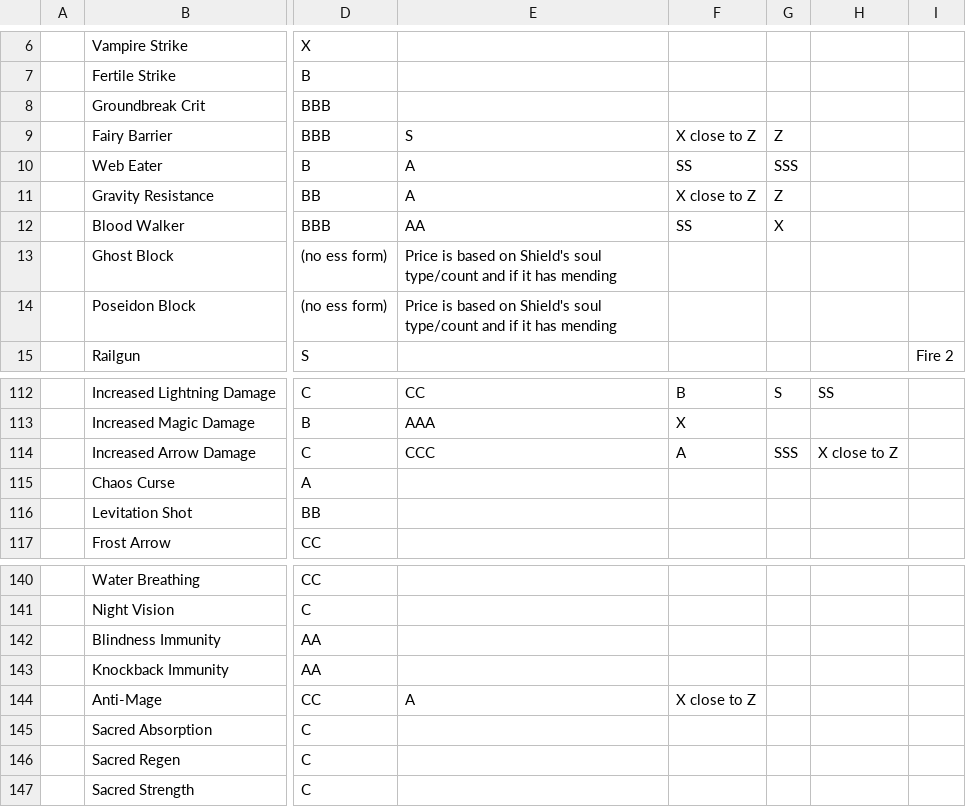
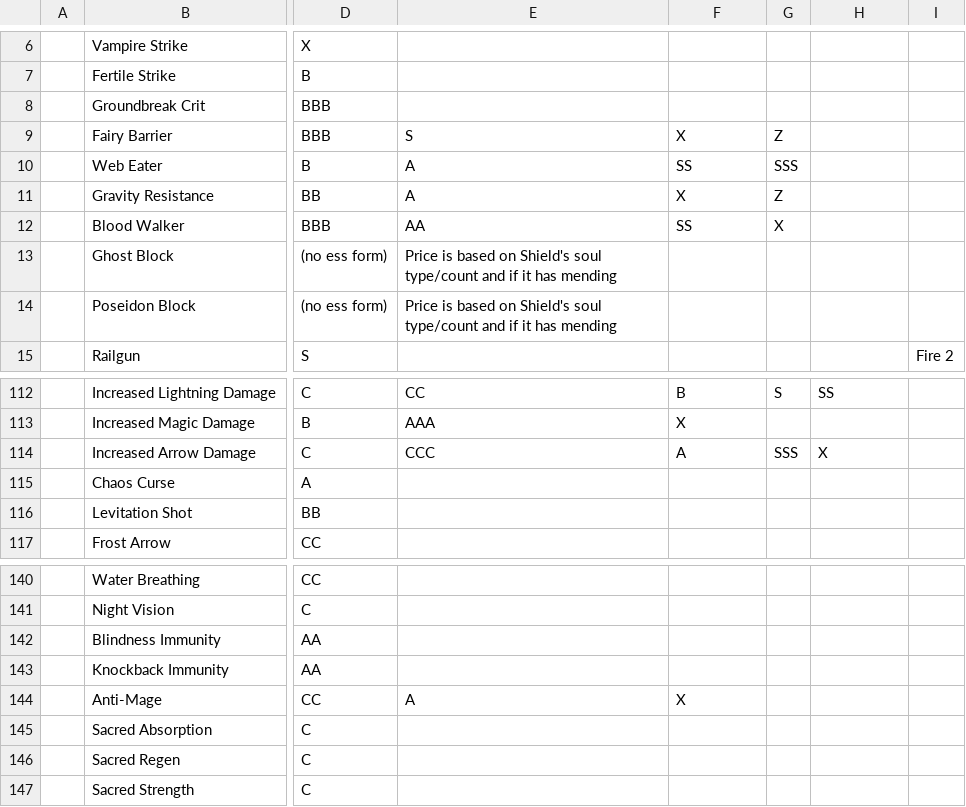
Before and after one commit to Misted91/minewind-site, a CSV file: csv/prices.csv, drawn as a sheet; only a part is shown, gaps mark what is left out; the diff names each change by its address in the sheet, - before the commit and + after, or states it on an @@ line.

Commit message:
Update prices in CSV and versioning in HTML files
- Adjusted the price entries for "Fairy Barrier" and "Gravity Resistance" in prices.csv to remove "close to Z" for clarity.
- Updated version query parameters in index.html for CSS and JavaScript files to reflect the latest changes.

```diff
--- a/csv/prices.csv
+++ b/csv/prices.csv
-F9: X close to Z
+F9: X
-F11: X close to Z
+F11: X
-H114: X close to Z
+H114: X
-F144: X close to Z
+F144: X
```
Also changed, not shown: 2 other files.
